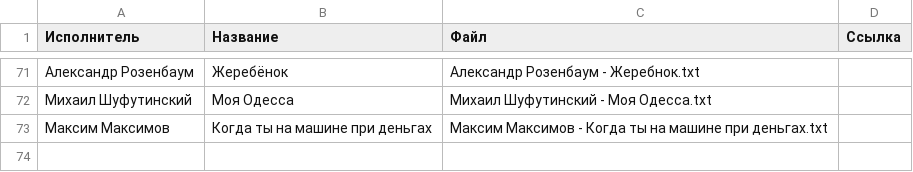
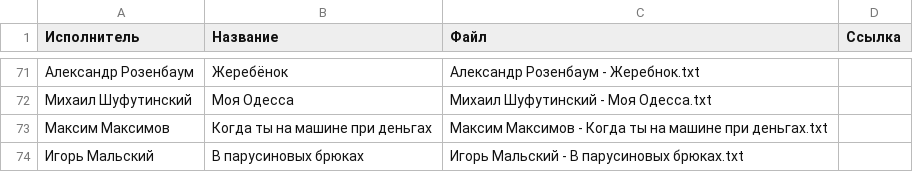
Before and after one commit to SergeyE13/MySongs, a CSV file: songs/songs.csv, drawn as a sheet; only a part is shown, gaps mark what is left out; the diff names each change by its address in the sheet, - before the commit and + after, or states it on an @@ line.

Commit message:
Обновление списка песен

```diff
--- a/songs/songs.csv
+++ b/songs/songs.csv
+row 74: Игорь Мальский | В парусиновых брюках | Игорь Мальский - В парусиновых брюках.txt
```
